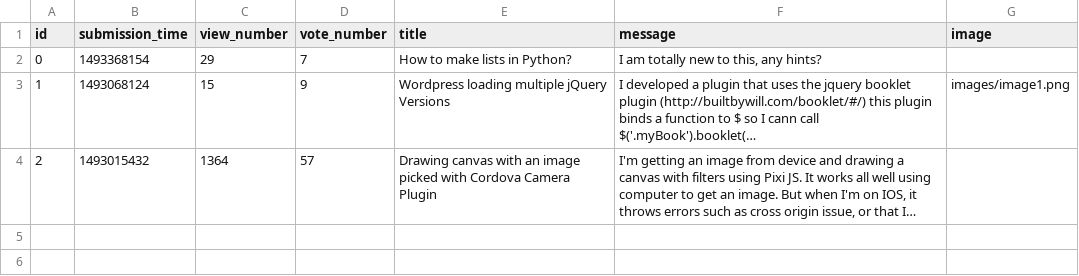
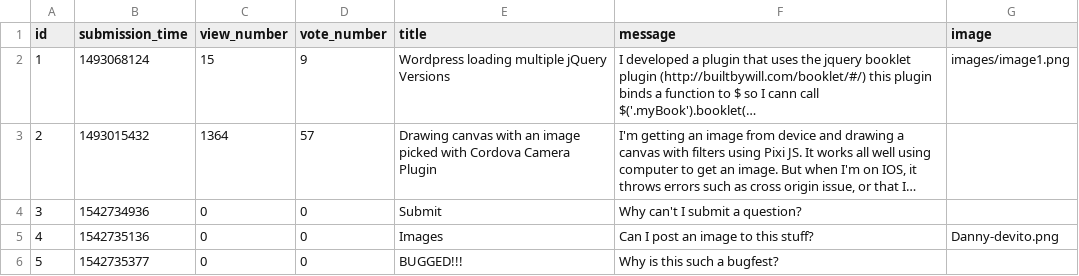
Before and after one commit to gaborBKI/ask-mate-python, a CSV file: question.csv, drawn as a sheet; long unchanged cells end in …; removed rows and columns are numbered as before the commit, all else as after; the diff names each change by its address in the sheet, - before the commit and + after, or states it on an @@ line.

Commit message:
Questions now can be submitted. Image can be added but not shown yet. Questions are saved into csv.

```diff
--- a/question.csv
+++ b/question.csv
-row 2: 0 | 1493368154 | 29 | 7 | How to make lists in Python? | I am totally new to this, any hints?
+row 4: 3 | 1542734936 | 0 | 0 | Submit | Why can't I submit a question?
+row 5: 4 | 1542735136 | 0 | 0 | Images | Can I post an image to this stuff? | Danny-devito.png
+row 6: 5 | 1542735377 | 0 | 0 | BUGGED!!! | Why is this such a bugfest?
```
Also changed, not shown: 4 other files.
